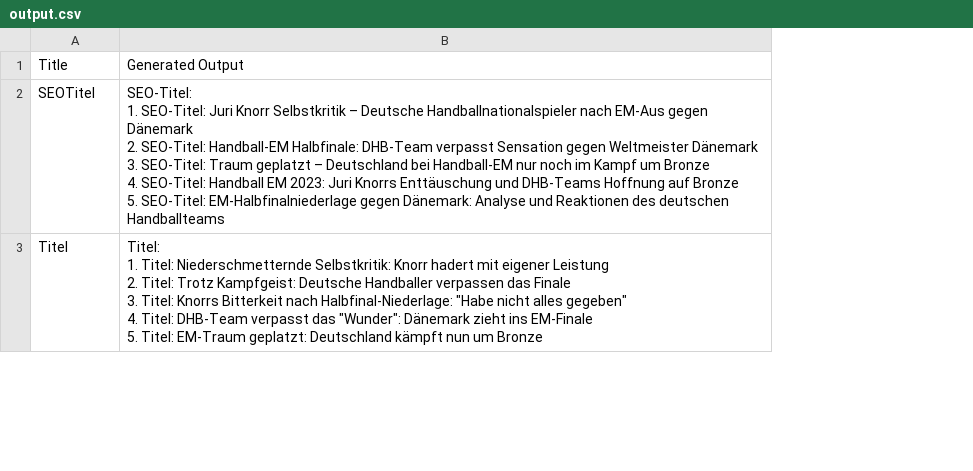
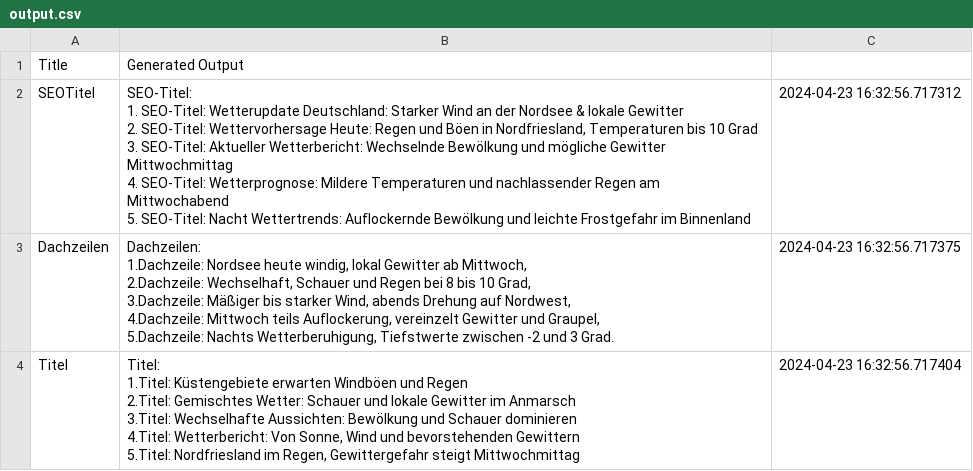
Before and after one commit to ANTicle/main, a CSV file: ANTicle/Output_data/output.csv, drawn as a sheet; only a part is shown; removed rows and columns are numbered as before the commit, all else as after; ↵ is a line break in a cell; the diff covers the shown part only; the diff names each change by its address in the sheet, - before the commit and + after, or states it on an @@ line.

```diff
--- a/ANTicle/Output_data/output.csv
+++ b/ANTicle/Output_data/output.csv
-column B, rows 1-3: Generated Output | SEO-Titel: ↵ 1. SEO-Titel: Juri Knorr Selbstkritik – Deutsche Handballnationalspieler nach EM-Aus gegen Dänemark ↵ 2. SEO-Titel: Handball-EM Halbfinale: DHB-Team verpasst Sensation gegen Weltmeister Dänemark ↵ 3. SEO-Titel: Traum geplatzt – Deutschland bei Handball-EM nur noch im Kampf um Bronze ↵ 4. SEO-Titel: Handball EM 2023: Juri Knorrs Enttäuschung und DHB-Teams Hoffnung auf Bronze ↵ 5. SEO-Titel: EM-Halbfinalniederlage gegen Dänemark: Analyse und Reaktionen des deutschen Handballteams | Titel: ↵ 1. Titel: Niederschmetternde Selbstkritik: Knorr hadert mit eigener Leistung ↵ 2. Titel: Trotz Kampfgeist: Deutsche Handballer verpassen das Finale ↵ 3. Titel: Knorrs Bitterkeit nach Halbfinal-Niederlage: "Habe nicht alles gegeben" ↵ 4. Titel: DHB-Team verpasst das "Wunder": Dänemark zieht ins EM-Finale ↵ 5. Titel: EM-Traum geplatzt: Deutschland kämpft nun um Bronze
+column B, rows 1-2: Generated Output | SEO-Titel: ↵ 1. SEO-Titel: Wetterupdate Deutschland: Starker Wind an der Nordsee & lokale Gewitter ↵ 2. SEO-Titel: Wettervorhersage Heute: Regen und Böen in Nordfriesland, Temperaturen bis 10 Grad ↵ 3. SEO-Titel: Aktueller Wetterbericht: Wechselnde Bewölkung und mögliche Gewitter Mittwochmittag ↵ 4. SEO-Titel: Wetterprognose: Mildere Temperaturen und nachlassender Regen am Mittwochabend ↵ 5. SEO-Titel: Nacht Wettertrends: Auflockernde Bewölkung und leichte Frostgefahr im Binnenland; row 4: Titel: ↵ 1.Titel: Küstengebiete erwarten Windböen und Regen ↵ 2.Titel: Gemischtes Wetter: Schauer und lokale Gewitter im Anmarsch ↵ 3.Titel: Wechselhafte Aussichten: Bewölkung und Schauer dominieren ↵ 4.Titel: Wetterbericht: Von Sonne, Wind und bevorstehenden Gewittern ↵ 5.Titel: Nordfriesland im Regen, Gewittergefahr steigt Mittwochmittag
+column C, row 2: 2024-04-23 16:32:56.717312; row 4: 2024-04-23 16:32:56.717404
+row 3: Dachzeilen | Dachzeilen: ↵ 1.Dachzeile: Nordsee heute windig, lokal Gewitter ab Mittwoch, ↵ 2.Dachzeile: Wechselhaft, Schauer und Regen bei 8 bis 10 Grad, ↵ 3.Dachzeile: Mäßiger bis starker Wind, abends Drehung auf Nordwest, ↵ 4.Dachzeile: Mittwoch teils Auflockerung, vereinzelt Gewitter und Graupel, ↵ 5.Dachzeile: Nachts Wetterberuhigung, Tiefstwerte zwischen -2 und 3 Grad. | 2024-04-23 16:32:56.717375
```
Also changed, not shown: 1 moved row and 1 edited cell elsewhere in this file, 18 other files.
